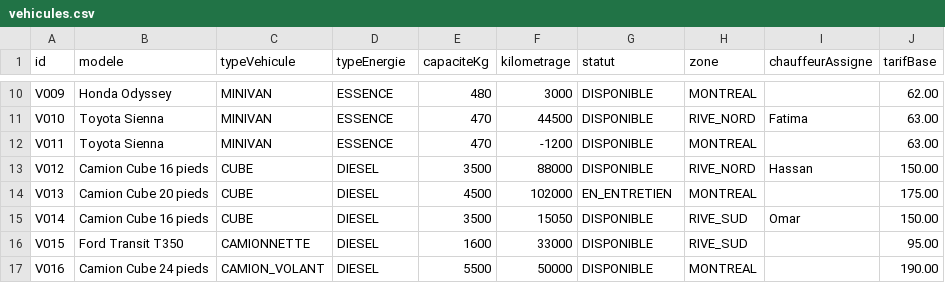
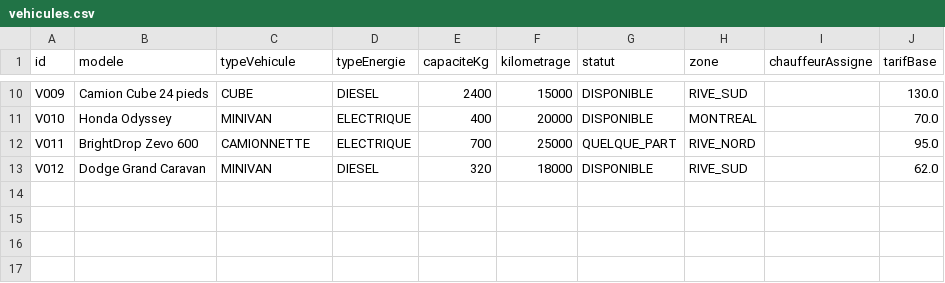
Before and after one commit to Norijone/drivio, a CSV file: data/vehicules.csv, drawn as a sheet; only a part is shown, gaps mark what is left out; the diff covers the shown part only; the diff names each change by its address in the sheet, - before the commit and + after, or states it on an @@ line.

```diff
--- a/data/vehicules.csv
+++ b/data/vehicules.csv
-B10 (modele): Honda Odyssey
+B10 (modele): Camion Cube 24 pieds
-C10 (typeVehicule): MINIVAN
+C10 (typeVehicule): CUBE
-D10 (typeEnergie): ESSENCE
+D10 (typeEnergie): DIESEL
-E10 (capaciteKg): 480
+E10 (capaciteKg): 2400
-F10 (kilometrage): 3000
+F10 (kilometrage): 15000
-H10 (zone): MONTREAL
+H10 (zone): RIVE_SUD
-J10 (tarifBase): 62.00
+J10 (tarifBase): 130.0
-B11 (modele): Toyota Sienna
+B11 (modele): Honda Odyssey
-D11:D12 (typeEnergie): ESSENCE
+D11:D12 (typeEnergie): ELECTRIQUE
-E11 (capaciteKg): 470
+E11 (capaciteKg): 400
-F11 (kilometrage): 44500
+F11 (kilometrage): 20000
-H11 (zone): RIVE_NORD
+H11 (zone): MONTREAL
-I11 (chauffeurAssigne): Fatima
+I11 (chauffeurAssigne): (empty)
-J11 (tarifBase): 63.00
+J11 (tarifBase): 70.0
-B12 (modele): Toyota Sienna
+B12 (modele): BrightDrop Zevo 600
-C12 (typeVehicule): MINIVAN
+C12 (typeVehicule): CAMIONNETTE
-E12 (capaciteKg): 470
+E12 (capaciteKg): 700
-F12 (kilometrage): -1200
+F12 (kilometrage): 25000
-G12 (statut): DISPONIBLE
+G12 (statut): QUELQUE_PART
-H12 (zone): MONTREAL
+H12 (zone): RIVE_NORD
-J12 (tarifBase): 63.00
+J12 (tarifBase): 95.0
-B13 (modele): Camion Cube 16 pieds
+B13 (modele): Dodge Grand Caravan
-C13 (typeVehicule): CUBE
+C13 (typeVehicule): MINIVAN
-E13 (capaciteKg): 3500
+E13 (capaciteKg): 320
-F13 (kilometrage): 88000
+F13 (kilometrage): 18000
-H13 (zone): RIVE_NORD
+H13 (zone): RIVE_SUD
-I13 (chauffeurAssigne): Hassan
+I13 (chauffeurAssigne): (empty)
-J13 (tarifBase): 150.00
+J13 (tarifBase): 62.0
-row 14: V013 | Camion Cube 20 pieds | CUBE | DIESEL | 4500 | 102000 | EN_ENTRETIEN | MONTREAL |  | 175.00
-row 15: V014 | Camion Cube 16 pieds | CUBE | DIESEL | 3500 | 15050 | DISPONIBLE | RIVE_SUD | Omar | 150.00
-row 16: V015 | Ford Transit T350 | CAMIONNETTE | DIESEL | 1600 | 33000 | DISPONIBLE | RIVE_SUD |  | 95.00
-row 17: V016 | Camion Cube 24 pieds | CAMION_VOLANT | DIESEL | 5500 | 50000 | DISPONIBLE | MONTREAL |  | 190.00
```
Also changed, not shown: 53 edited cells elsewhere in this file, 19 other files.
